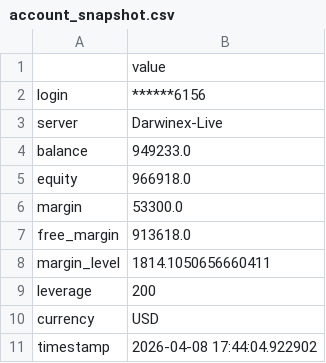
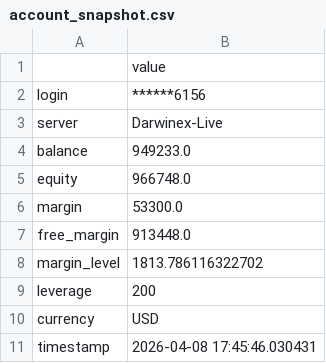
Before and after one commit to riskresearch/rr-strategy-research, a CSV file: 02_alternative-risk-premia/equity-core-futures (deployed)/monitor_output/account_snapshot.csv, drawn as a sheet.

```diff
--- a/02_alternative-risk-premia/equity-core-futures (deployed)/monitor_output/account_snapshot.csv
+++ b/02_alternative-risk-premia/equity-core-futures (deployed)/monitor_output/account_snapshot.csv
@@ -4,8 +4,8 @@ server,Darwinex-Live
 balance,949233.0
-equity,966918.0
+equity,966748.0
 margin,53300.0
-free_margin,913618.0
-margin_level,1814.1050656660411
+free_margin,913448.0
+margin_level,1813.786116322702
 leverage,200
 currency,USD
-timestamp,2026-04-08 17:44:04.922902
+timestamp,2026-04-08 17:45:46.030431
```
Also changed, not shown: 02_alternative-risk-premia/equity-core-futures (deployed)/monitor_output/asset_exposure_report.csv, 02_alternative-risk-premia/equity-core-futures (deployed)/monitor_output/monitor_metadata.csv, 5 other files.
